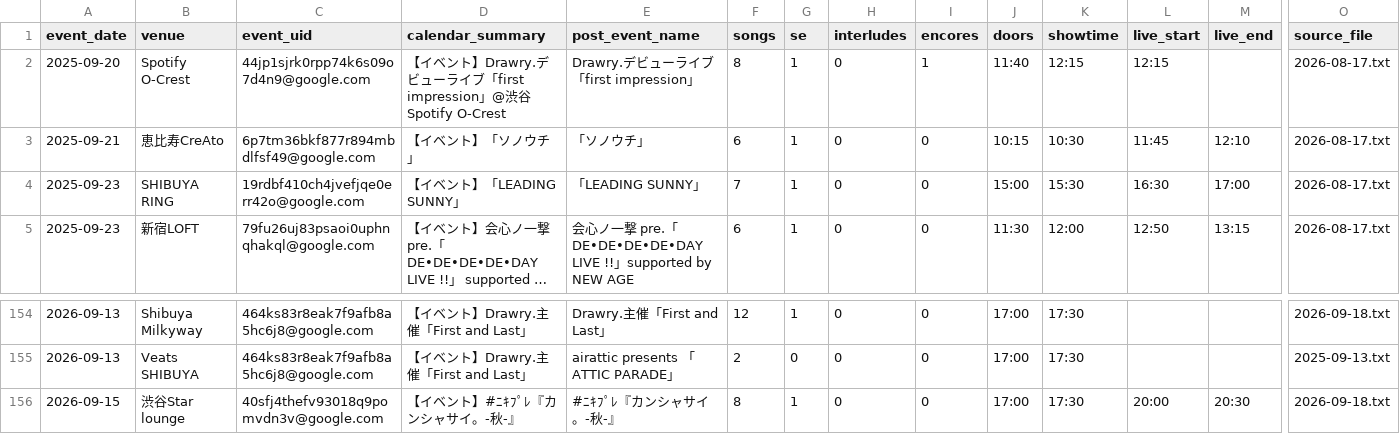
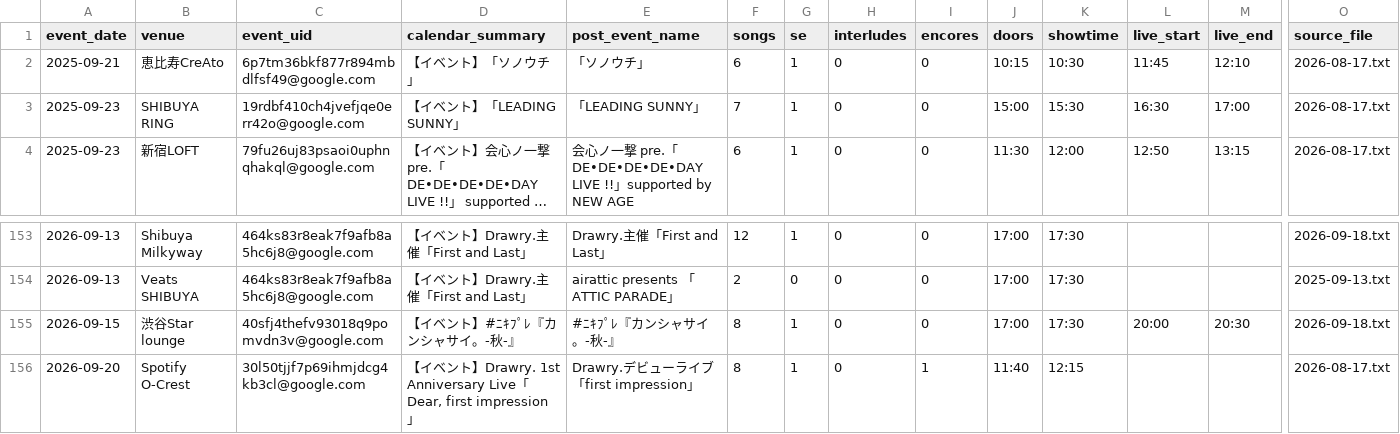
Before and after one commit to ganbaramen/drawrydb, a CSV file: data/generated/shows.csv, drawn as a sheet; only a part is shown, gaps mark what is left out; long unchanged cells end in …; removed rows and columns are numbered as before the commit, all else as after; rows hold the shown columns only; the diff names each change by its address in the sheet, - before the commit and + after, or states it on an @@ line.

```diff
--- a/data/generated/shows.csv
+++ b/data/generated/shows.csv
-row 2: 2025-09-20 | Spotify O-Crest | 44jp1sjrk0rpp74k6s09o7d4n9@google.com | 【イベント】Drawry.デビューライブ「first impression」@渋谷Spotify O-Crest | Drawry.デビューライブ「first impression」 | 8 | 1 | 0 | 1 | 11:40 | 12:15 | 12:15 |  | 2026-08-17.txt
+row 156: 2026-09-20 | Spotify O-Crest | 30l50tjjf7p69ihmjdcg4kb3cl@google.com | 【イベント】Drawry. 1st Anniversary Live「Dear, first impression」 | Drawry.デビューライブ「first impression」 | 8 | 1 | 0 | 1 | 11:40 | 12:15 |  |  | 2026-08-17.txt
```
Also changed, not shown: data/generated/setlists.csv, data/generated/song_stats.csv, 3 other files.
